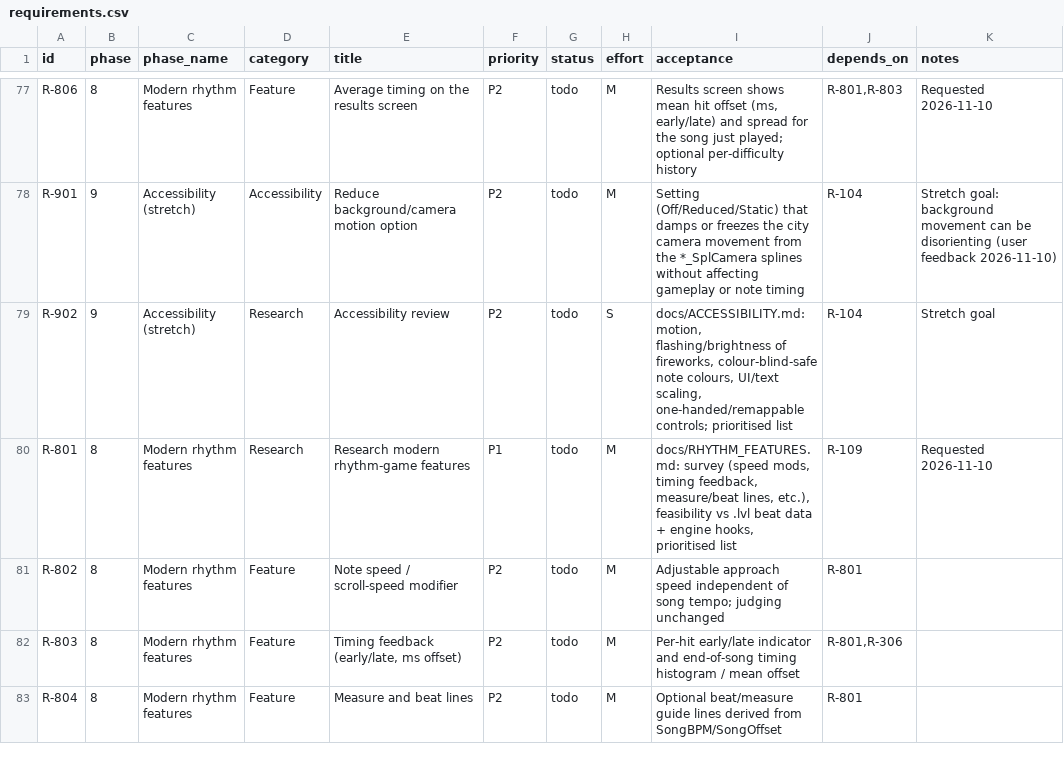
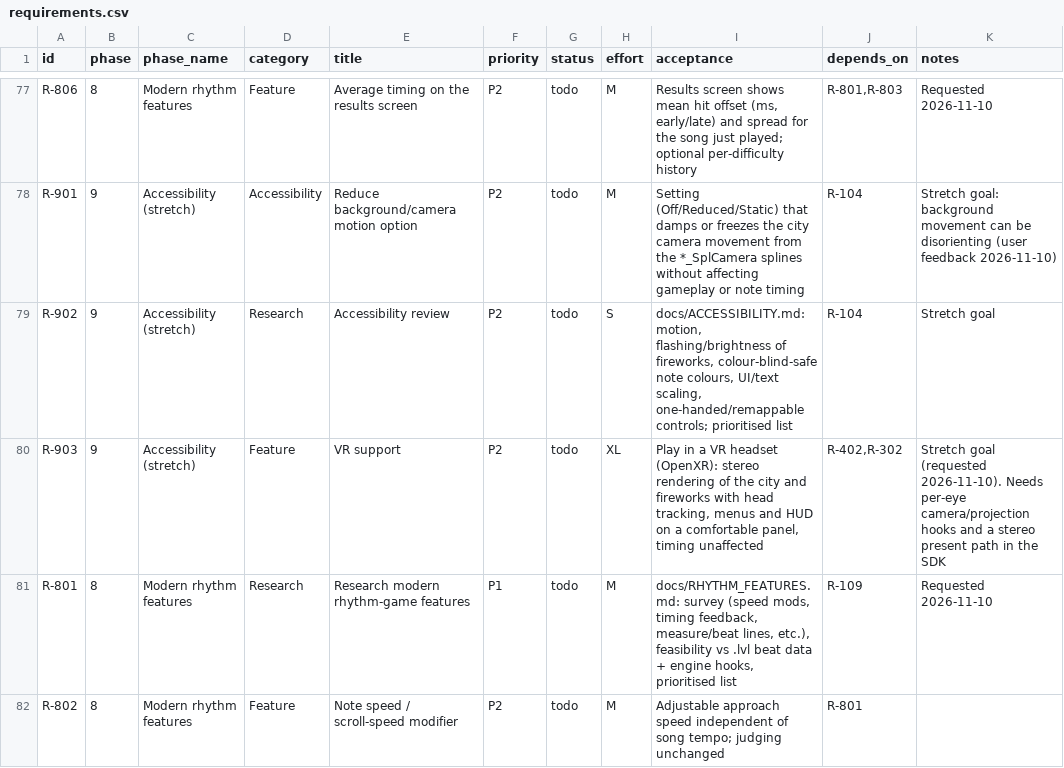
Before and after one commit to CorrieDivitt/BoomBoomRocketRevolution, a CSV file: docs/requirements.csv, drawn as a sheet; only a part is shown, gaps mark what is left out; the shorter side is filled out with more unchanged rows.

```diff
--- a/docs/requirements.csv
+++ b/docs/requirements.csv
@@ -79,2 +79,3 @@ R-901,9,Accessibility (stretch),Accessibility,Reduce background/camera motion op
 R-902,9,Accessibility (stretch),Research,Accessibility review,P2,todo,S,"docs/ACCESSIBILITY.md: motion, flashing/brightness of fireworks, colour-blind-safe note colours, UI/text scaling, one-handed/remappable controls; prioritised list",R-104,Stretch goal
+R-903,9,Accessibility (stretch),Feature,VR support,P2,todo,XL,"Play in a VR headset (OpenXR): stereo rendering of the city and fireworks with head tracking, menus and HUD on a comfortable panel, timing unaffected","R-402,R-302",Stretch goal (requested 2026-11-10). Needs per-eye camera/projection hooks and a stereo present path in the SDK
 R-801,8,Modern rhythm features,Research,Research modern rhythm-game features,P1,todo,M,"docs/RHYTHM_FEATURES.md: survey (speed mods, timing feedback, measure/beat lines, etc.), feasibility vs .lvl beat data + engine hooks, prioritised list",R-109,Requested 2026-11-10
```
Also changed, not shown: 4 other files.
